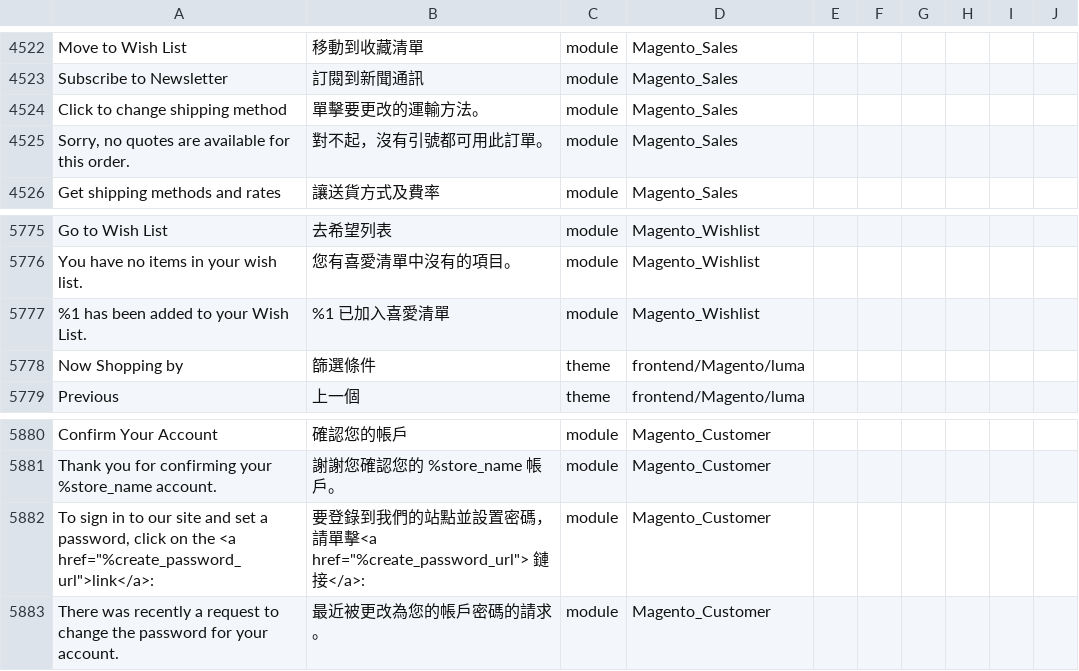
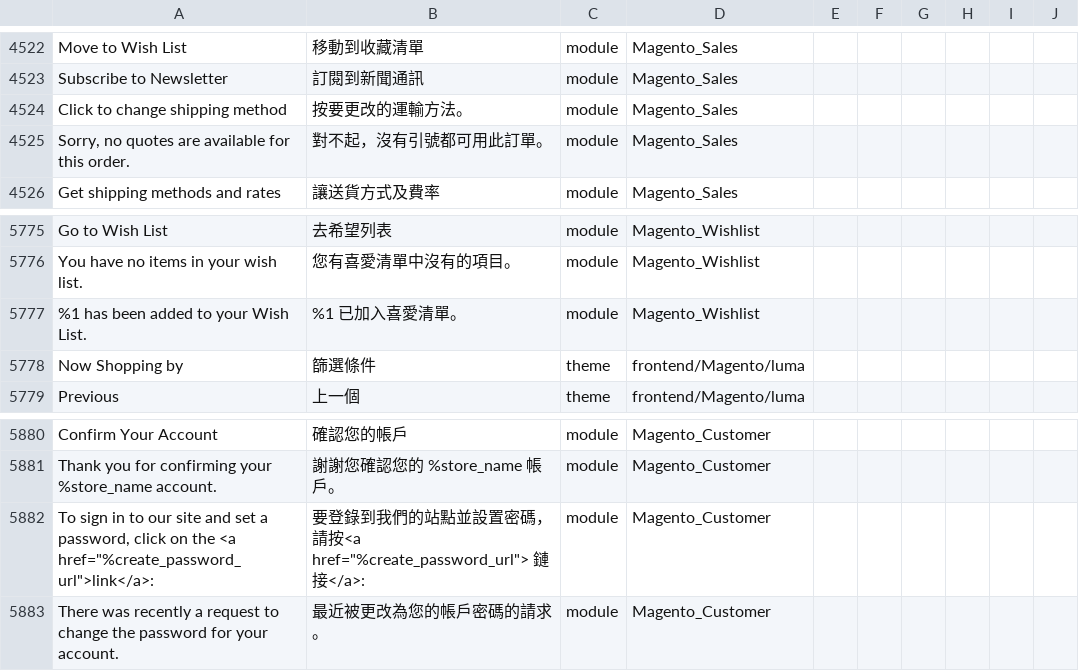
Before and after one commit to raymanjhc/Magento2Language-zh_Hant_HK, a CSV file: zh_Hant_HK.csv, drawn as a sheet; only a part is shown, gaps mark what is left out; the diff covers the shown part only; the diff names each change by its address in the sheet, - before the commit and + after, or states it on an @@ line.

```diff
--- a/zh_Hant_HK.csv
+++ b/zh_Hant_HK.csv
-B4524: 單擊要更改的運輸方法。
+B4524: 按要更改的運輸方法。
-B5777: %1 已加入喜愛清單
+B5777: %1 已加入喜愛清單。
-B5882: …密碼，請單擊<a href="%create_password_url"> 鏈接…
+B5882: …密碼，請按<a href="%create_password_url"> 鏈接…
```
Also changed, not shown: 11 edited cells elsewhere in this file.
